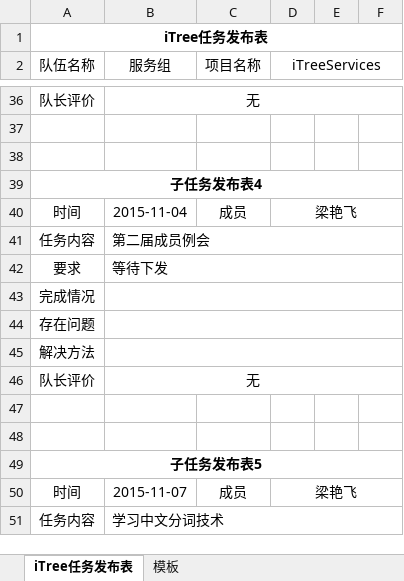
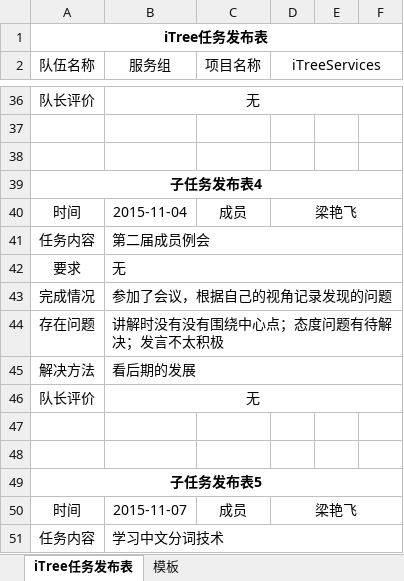
Before and after one commit to iTreeC/DevelopmentDocument, an Excel workbook: Service/任务记录文档/2015年11月02日至11月08日/服务组-梁艳飞-20151101.xlsx, sheet iTree任务发布表, drawn as a sheet; only a part is shown, gaps mark what is left out; values as stored, in another font and other column widths than the file's, no borders; the diff names each change by its address in the sheet, - before the commit and + after, or states it on an @@ line.

```diff
--- a/Service/任务记录文档/2015年11月02日至11月08日/服务组-梁艳飞-20151101.xlsx (sheet iTree任务发布表)
+++ b/Service/任务记录文档/2015年11月02日至11月08日/服务组-梁艳飞-20151101.xlsx (sheet iTree任务发布表)
-B42 (服务组): 等待下发
+B42 (服务组): 无
-B43 (服务组): (empty)
+B43 (服务组): 参加了会议，根据自己的视角记录发现的问题
-B44 (服务组): (empty)
+B44 (服务组): 讲解时没有没有围绕中心点；态度问题有待解决；发言不太积极
-B45 (服务组): (empty)
+B45 (服务组): 看后期的发展
```
